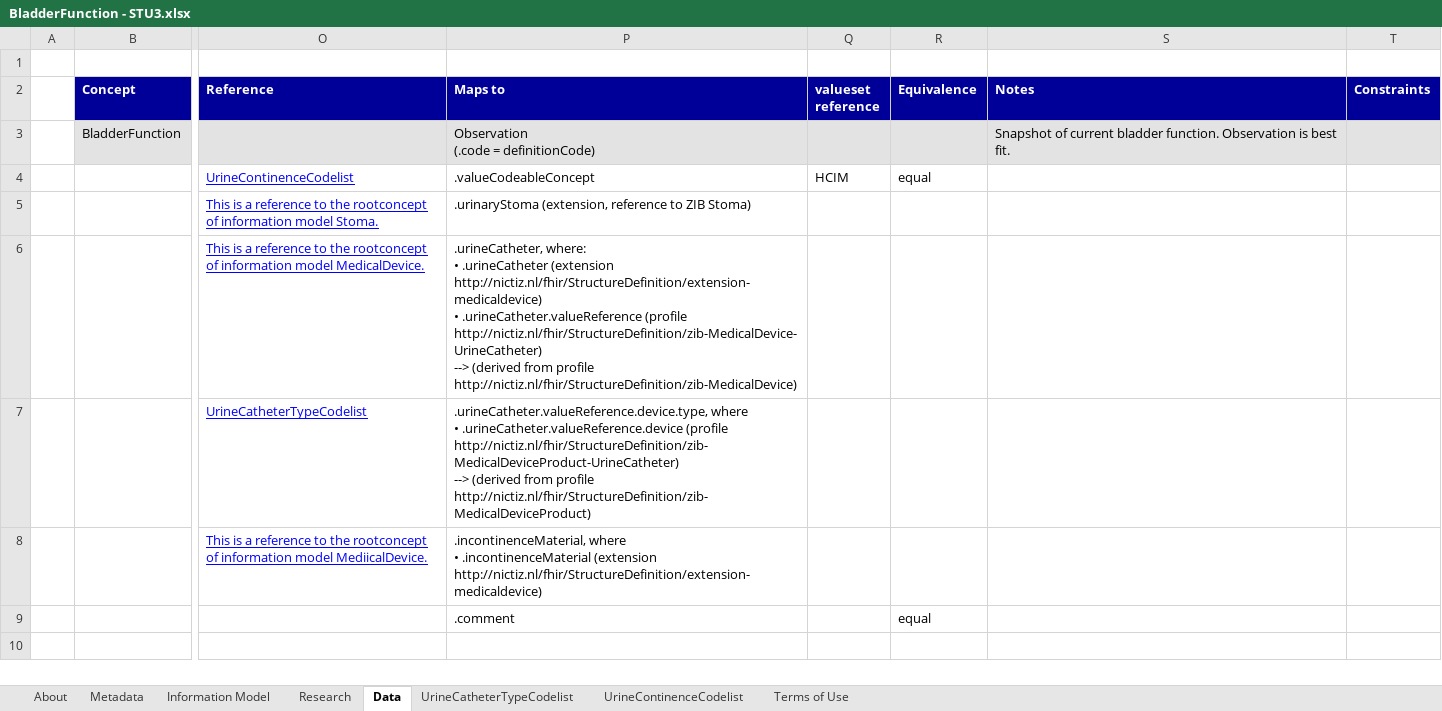
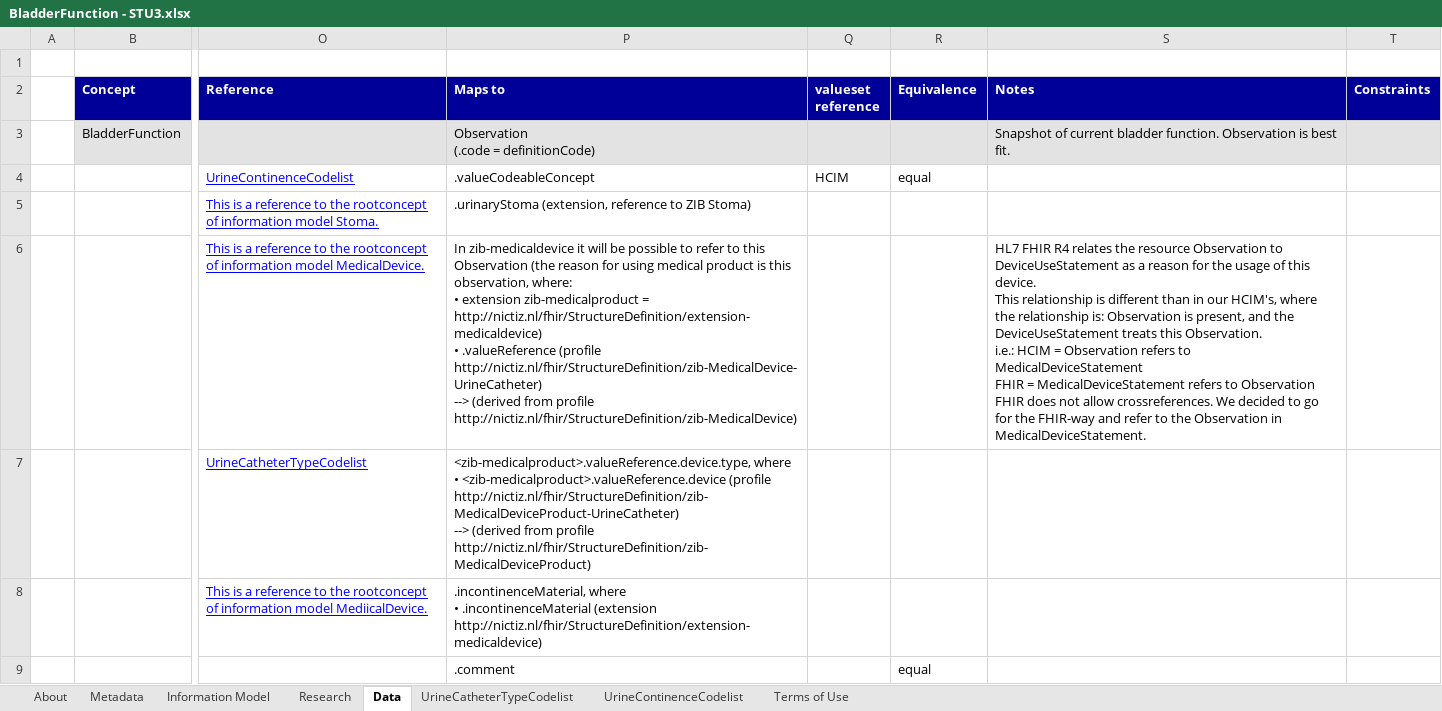
Before and after one commit to Nictiz/Nictiz-STU3-Zib2017, an Excel workbook: Mappings/BladderFunction - STU3.xlsx, sheet Data, drawn as a sheet; only a part is shown, gaps mark what is left out; values as stored, in another font and other column widths than the file's, no borders; ↵ is a line break in a cell; the diff names each change by its address in the sheet, - before the commit and + after, or states it on an @@ line.

Commit message:
removed mapping to extension zib-medicaldevice

```diff
--- a/Mappings/BladderFunction - STU3.xlsx (sheet Data)
+++ b/Mappings/BladderFunction - STU3.xlsx (sheet Data)
-P6 (Maps to): .urineCatheter, where: ↵ • .urineCatheter (extension http://nictiz.nl/fhir/StructureDefinition/extension-medicaldevice) ↵ • .urineCatheter.valueReference (profile http://nictiz.nl/fhir/StructureDefinition/zib-MedicalDevice-UrineCatheter)…
+P6 (Maps to): In zib-medicaldevice it will be possible to refer to this Observation (the reason for using medical product is this observation, where: ↵ • extension zib-medicalproduct = http://nictiz.nl/fhir/StructureDefinition/extension-medicaldevice) ↵ • .valueReference (profile http://nictiz.nl/fhir/StructureDefinition/zib-MedicalDevice-UrineCatheter)…
-S6 (Notes): (empty)
+S6 (Notes): HL7 FHIR R4 relates the resource Observation to DeviceUseStatement as a reason for the usage of this device. ↵ This relationship is different than in our HCIM's, where the relationship is: Observation is present, and the DeviceUseStatement treats this Observation. ↵ i.e.: HCIM = Observation refers to MedicalDeviceStatement ↵ FHIR = MedicalDeviceStatement refers to Observation ↵ FHIR does not allow crossreferences. We decided to go for the FHIR-way and refer to the Observation in MedicalDeviceStatement.
-P7 (Maps to): .urineCatheter.valueReference.device.type, where ↵ • .urineCatheter.valueReference.device (profile http://nictiz.nl/fhir/StructureDefinition/zib-MedicalDeviceProduct-UrineCatheter)…
+P7 (Maps to): <zib-medicalproduct>.valueReference.device.type, where ↵ • <zib-medicalproduct>.valueReference.device (profile http://nictiz.nl/fhir/StructureDefinition/zib-MedicalDeviceProduct-UrineCatheter)…
```
Also changed, not shown: charts or pictures.
